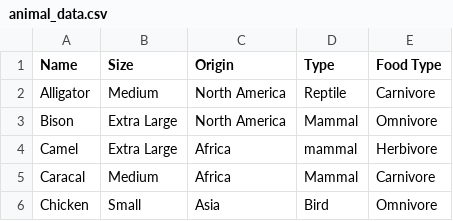
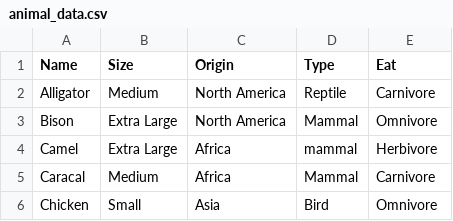
Before and after one commit to JessicaNations/BigJoelSafari, a CSV file: BigJoelSafari/Data/animal_data.csv, drawn as a sheet; only a part is shown.

```diff
--- a/BigJoelSafari/Data/animal_data.csv
+++ b/BigJoelSafari/Data/animal_data.csv
@@ -1,2 +1,2 @@
-Name,Size,Origin,Type,Food Type
+Name,Size,Origin,Type,Eat
 Alligator,Medium,North America,Reptile,Carnivore
```
Also changed, not shown: 9 other files.
